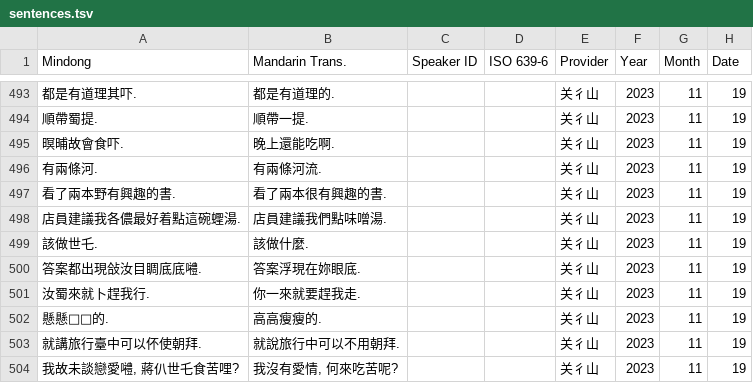
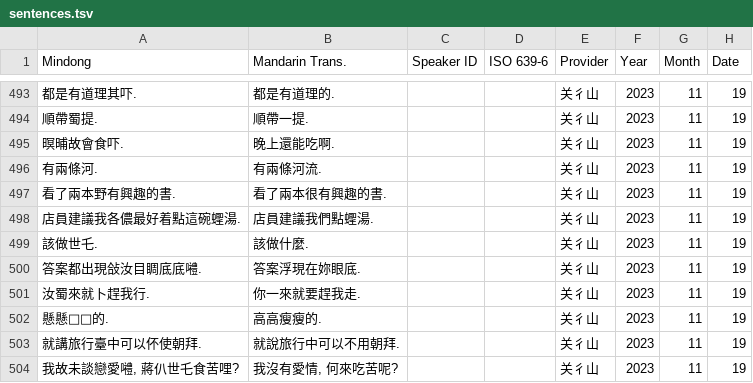
Before and after one commit to MindongLab/cdo-corpus, a TSV file: plaintext/sentences.tsv, drawn as a sheet; only a part is shown, gaps mark what is left out; the diff names each change by its address in the sheet, - before the commit and + after, or states it on an @@ line.

Commit message:
Update sentences.tsv

```diff
--- a/plaintext/sentences.tsv
+++ b/plaintext/sentences.tsv
-B498 (Mandarin Trans.): 店員建議我們點味噌湯.
+B498 (Mandarin Trans.): 店員建議我們點蟶湯.
```
